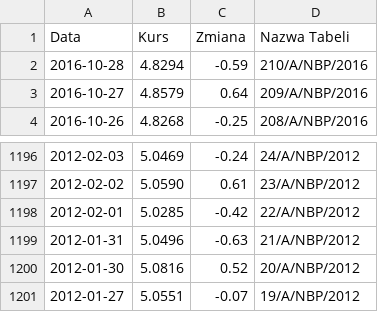
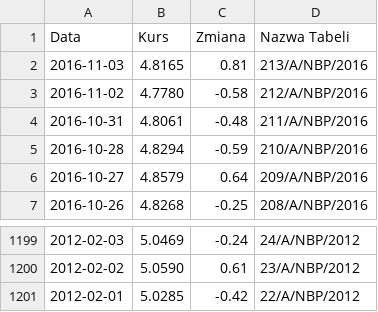
Before and after one commit to mariuszrokita/money-machine, a CSV file: data-archive/GBP.csv, drawn as a sheet; only a part is shown, gaps mark what is left out.

```diff
--- a/data-archive/GBP.csv
+++ b/data-archive/GBP.csv
@@ -1,2 +1,5 @@
 Data;Kurs;Zmiana;Nazwa Tabeli
+2016-11-03;4.8165;0.81;213/A/NBP/2016
+2016-11-02;4.7780;-0.58;212/A/NBP/2016
+2016-10-31;4.8061;-0.48;211/A/NBP/2016
 2016-10-28;4.8294;-0.59;210/A/NBP/2016
@@ -1198,4 +1201 @@ Data;Kurs;Zmiana;Nazwa Tabeli
 2012-02-01;5.0285;-0.42;22/A/NBP/2012
-2012-01-31;5.0496;-0.63;21/A/NBP/2012
-2012-01-30;5.0816;0.52;20/A/NBP/2012
-2012-01-27;5.0551;-0.07;19/A/NBP/2012
```
Also changed, not shown: data-archive/EUR.csv, data-archive/USD.csv, 3 other files.
